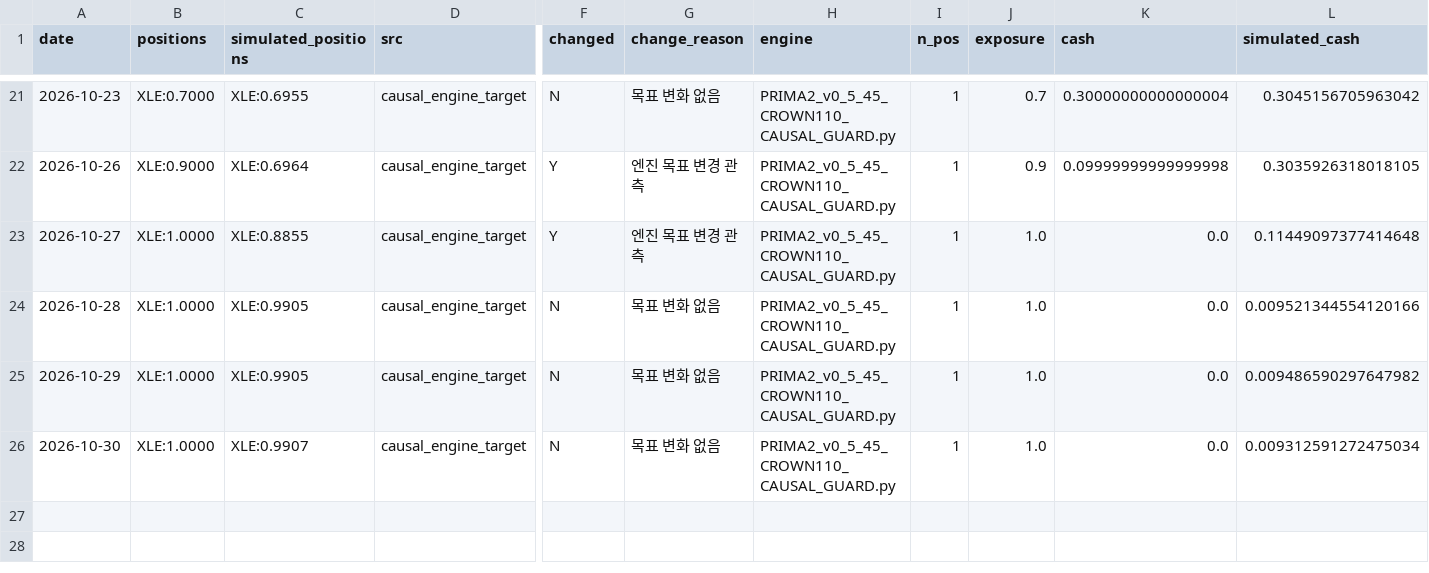
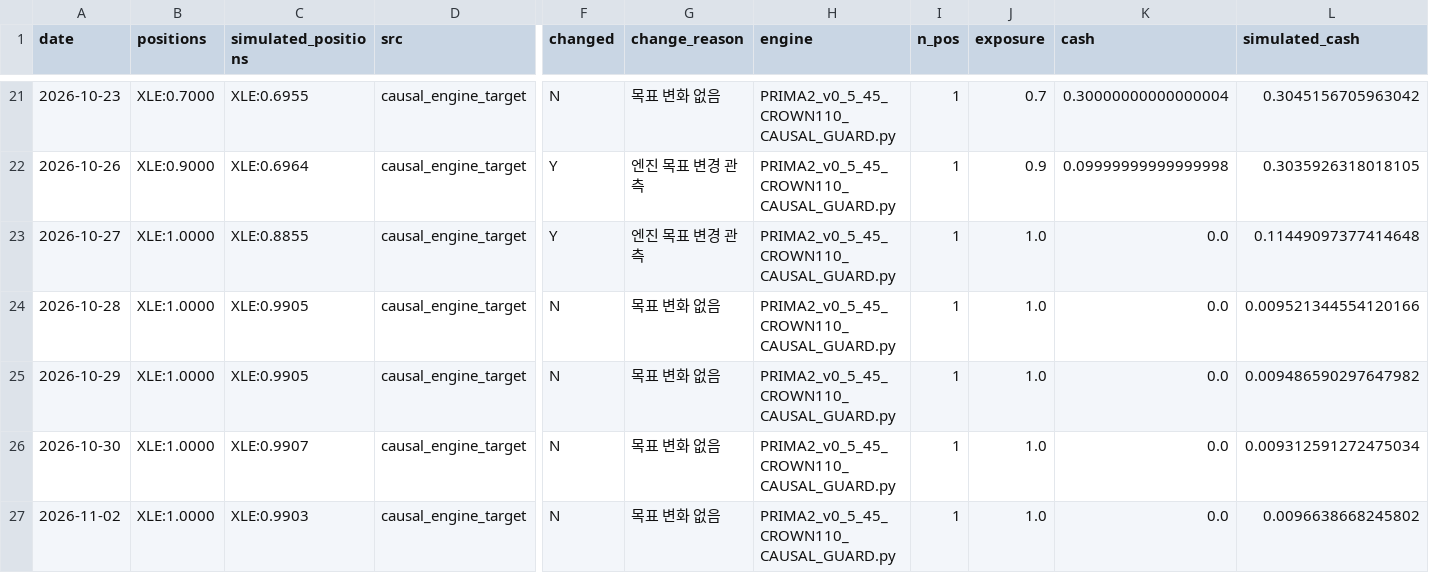
Before and after one commit to daifulee/argus-public-data, a CSV file: prima_daily_output_causal.csv, drawn as a sheet; only a part is shown, gaps mark what is left out; rows hold the shown columns only; the diff names each change by its address in the sheet, - before the commit and + after, or states it on an @@ line.

Commit message:
🦅 Brief update: prima_daily_output_causal.csv

```diff
--- a/prima_daily_output_causal.csv
+++ b/prima_daily_output_causal.csv
+row 27: 2026-11-02 | XLE:1.0000 | XLE:0.9903 | causal_engine_target | N | 목표 변화 없음 | PRIMA2_v0_5_45_CROWN110_CAUSAL_GUARD.py | 1 | 1.0 | 0.0 | 0.0096638668245802
```
